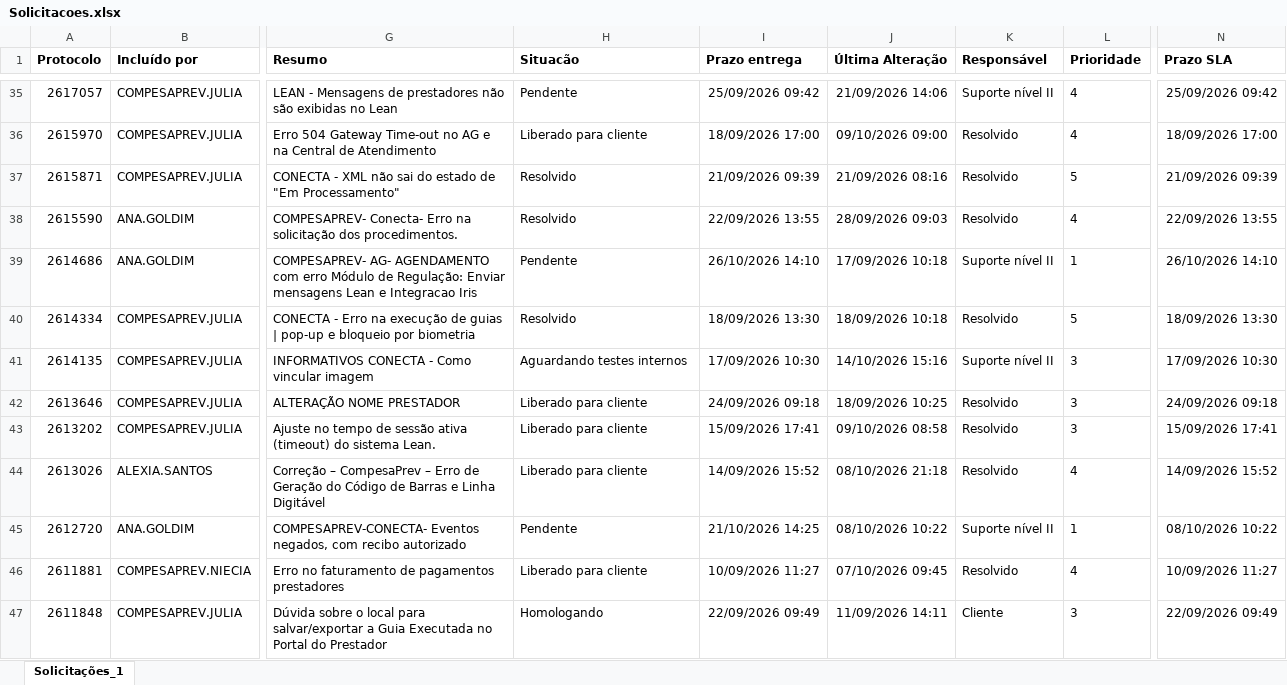
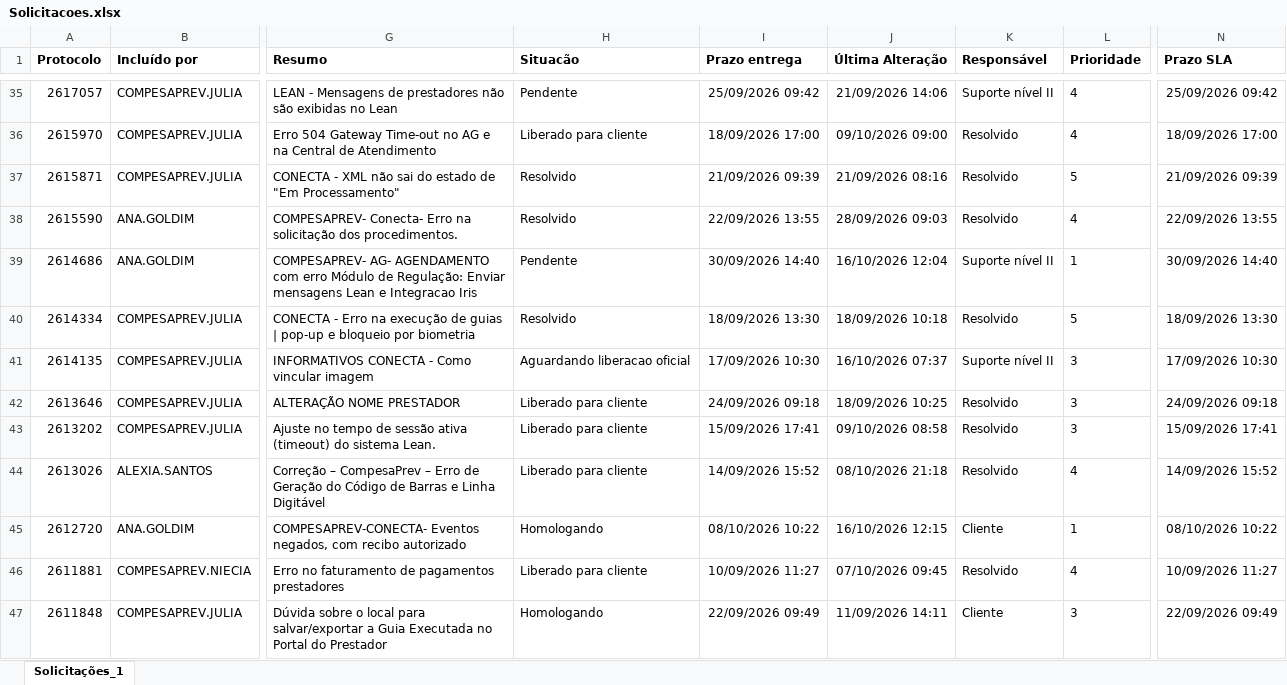
Before and after one commit to Julia-Albertim/Acompanhamento-Siscon, an Excel workbook: Solicitacoes.xlsx, sheet Solicitações_1, drawn as a sheet; only a part is shown, gaps mark what is left out; values as stored, in another font and other column widths than the file's, no borders; the diff covers the shown part only; the diff names each change by its address in the sheet, - before the commit and + after, or states it on an @@ line.

```diff
--- a/Solicitacoes.xlsx (sheet Solicitações_1)
+++ b/Solicitacoes.xlsx (sheet Solicitações_1)
-I39 (Prazo entrega): 26/10/2026 14:10
+I39 (Prazo entrega): 30/09/2026 14:40
-J39 (Última Alteração): 17/09/2026 10:18
+J39 (Última Alteração): 16/10/2026 12:04
-N39 (Prazo SLA): 26/10/2026 14:10
+N39 (Prazo SLA): 30/09/2026 14:40
-H41 (Situacão): Aguardando testes internos
+H41 (Situacão): Aguardando liberacao oficial
-J41 (Última Alteração): 14/10/2026 15:16
+J41 (Última Alteração): 16/10/2026 07:37
-H45 (Situacão): Pendente
+H45 (Situacão): Homologando
-I45 (Prazo entrega): 21/10/2026 14:25
+I45 (Prazo entrega): 08/10/2026 10:22
-J45 (Última Alteração): 08/10/2026 10:22
+J45 (Última Alteração): 16/10/2026 12:15
-K45 (Responsável): Suporte nível II
+K45 (Responsável): Cliente
```
Also changed, not shown: 92 edited cells elsewhere in this sheet, 1 other file.
